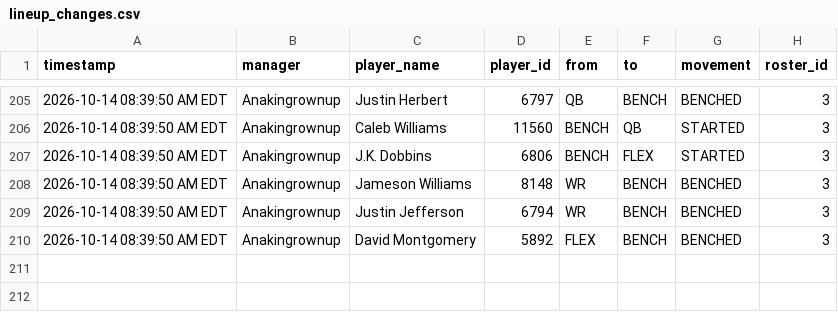
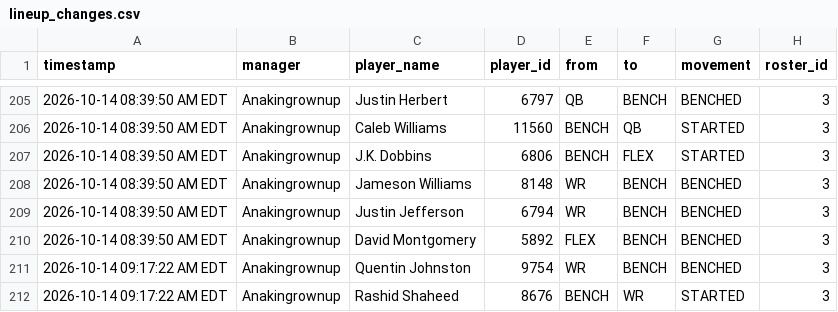
Before and after one commit to FatSquirrel57/sleeper-lineup-tracker, a CSV file: lineup_changes.csv, drawn as a sheet; only a part is shown, gaps mark what is left out.

```diff
--- a/lineup_changes.csv
+++ b/lineup_changes.csv
@@ -210 +210,3 @@ timestamp,manager,player_name,player_id,from,to,movement,roster_id
 2026-10-14 08:39:50 AM EDT,Anakingrownup,David Montgomery,5892,FLEX,BENCH,BENCHED,3
+2026-10-14 09:17:22 AM EDT,Anakingrownup,Quentin Johnston,9754,WR,BENCH,BENCHED,3
+2026-10-14 09:17:22 AM EDT,Anakingrownup,Rashid Shaheed,8676,BENCH,WR,STARTED,3
```
Also changed, not shown: 1 other file.
